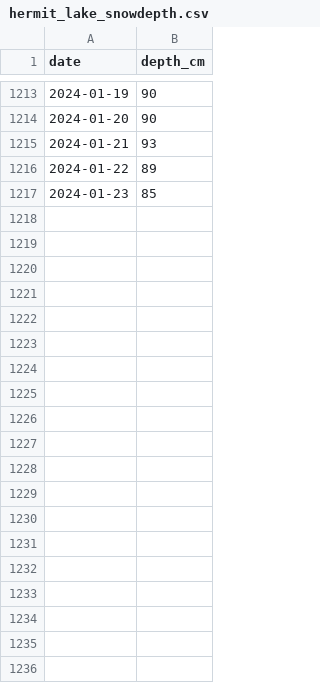
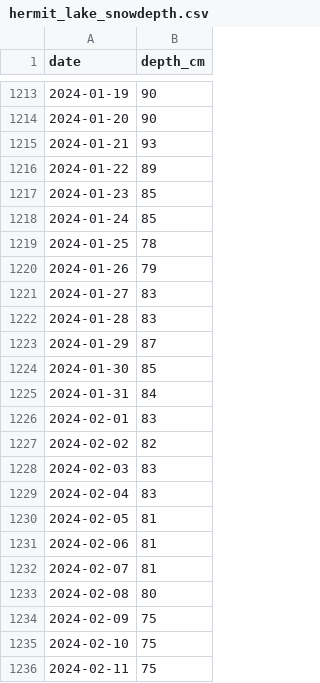
Before and after one commit to danieljfeller/mwac, a CSV file: data/hermit_lake_snowdepth.csv, drawn as a sheet; only a part is shown, gaps mark what is left out; the diff covers the shown part only.

```diff
--- a/data/hermit_lake_snowdepth.csv
+++ b/data/hermit_lake_snowdepth.csv
@@ -1217 +1217,20 @@ date,depth_cm
 2024-01-23,85
+2024-01-24,85
+2024-01-25,78
+2024-01-26,79
+2024-01-27,83
+2024-01-28,83
+2024-01-29,87
+2024-01-30,85
+2024-01-31,84
+2024-02-01,83
+2024-02-02,82
+2024-02-03,83
+2024-02-04,83
+2024-02-05,81
+2024-02-06,81
+2024-02-07,81
+2024-02-08,80
+2024-02-09,75
+2024-02-10,75
+2024-02-11,75
```
Also changed, not shown: 34 added rows elsewhere in this file, 4 other files.
